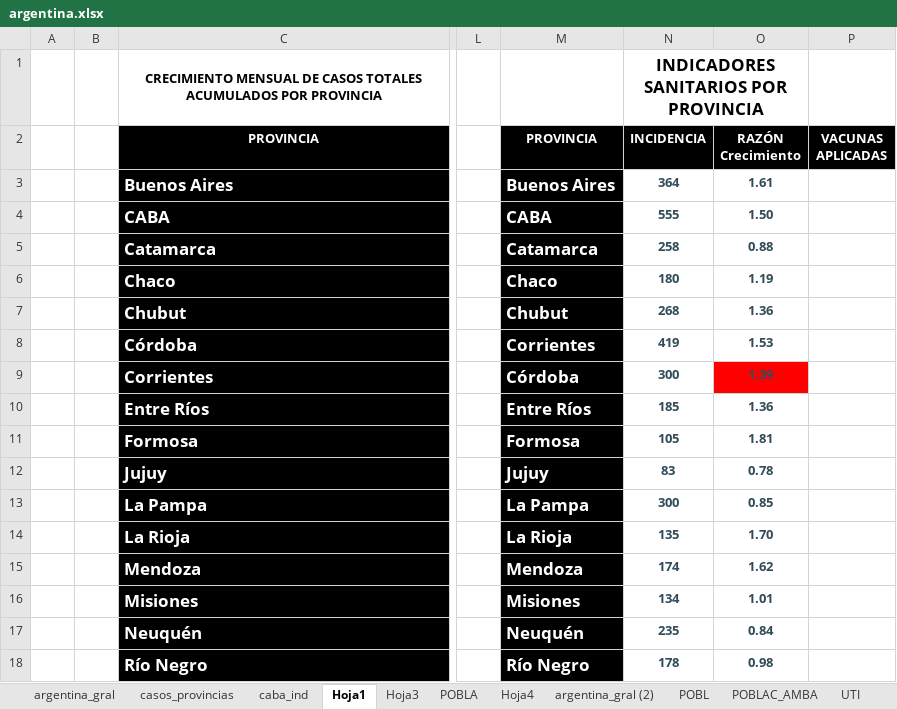
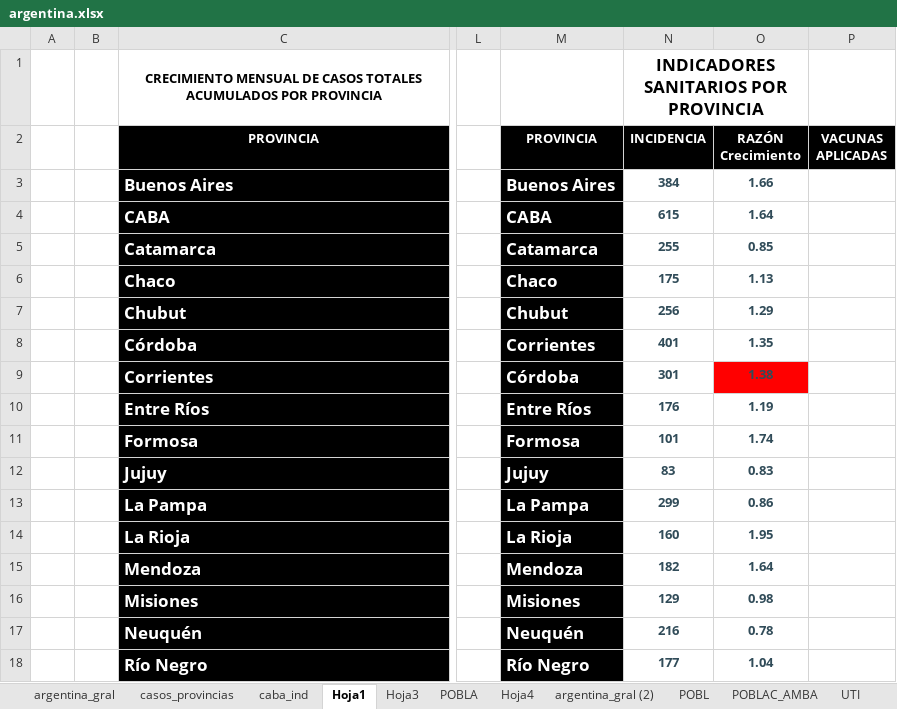
Before and after one commit to GIBD/covid, an Excel workbook: data/argentina.xlsx, sheet Hoja1, drawn as a sheet; only a part is shown, gaps mark what is left out; values as stored, in another font and other column widths than the file's, no borders; charts and pictures and conditional formats not drawn; the diff covers the shown part only; the diff names each change by its address in the sheet, - before the commit and + after, or states it on an @@ line.

```diff
--- a/data/argentina.xlsx (sheet Hoja1)
+++ b/data/argentina.xlsx (sheet Hoja1)
-N3 (INCIDENCIA): 364
+N3 (INCIDENCIA): 384
-O3 (RAZÓN Crecimiento): 1.61
+O3 (RAZÓN Crecimiento): 1.66
-N4 (INCIDENCIA): 555
+N4 (INCIDENCIA): 615
-O4 (RAZÓN Crecimiento): 1.50
+O4 (RAZÓN Crecimiento): 1.64
-N5 (INCIDENCIA): 258
+N5 (INCIDENCIA): 255
-O5 (RAZÓN Crecimiento): 0.88
+O5 (RAZÓN Crecimiento): 0.85
-N6 (INCIDENCIA): 180
+N6 (INCIDENCIA): 175
-O6 (RAZÓN Crecimiento): 1.19
+O6 (RAZÓN Crecimiento): 1.13
-N7 (INCIDENCIA): 268
+N7 (INCIDENCIA): 256
-O7 (RAZÓN Crecimiento): 1.36
+O7 (RAZÓN Crecimiento): 1.29
-N8 (INCIDENCIA): 419
+N8 (INCIDENCIA): 401
-O8 (RAZÓN Crecimiento): 1.53
+O8 (RAZÓN Crecimiento): 1.35
-N9 (INCIDENCIA): 300
+N9 (INCIDENCIA): 301
-O9 (RAZÓN Crecimiento): 1.39
+O9 (RAZÓN Crecimiento): 1.38
-N10 (INCIDENCIA): 185
+N10 (INCIDENCIA): 176
-O10 (RAZÓN Crecimiento): 1.36
+O10 (RAZÓN Crecimiento): 1.19
-N11 (INCIDENCIA): 105
+N11 (INCIDENCIA): 101
-O11 (RAZÓN Crecimiento): 1.81
+O11 (RAZÓN Crecimiento): 1.74
-O12 (RAZÓN Crecimiento): 0.78
+O12 (RAZÓN Crecimiento): 0.83
-N13 (INCIDENCIA): 300
+N13 (INCIDENCIA): 299
-O13 (RAZÓN Crecimiento): 0.85
+O13 (RAZÓN Crecimiento): 0.86
-N14 (INCIDENCIA): 135
+N14 (INCIDENCIA): 160
-O14 (RAZÓN Crecimiento): 1.70
+O14 (RAZÓN Crecimiento): 1.95
-N15 (INCIDENCIA): 174
+N15 (INCIDENCIA): 182
-O15 (RAZÓN Crecimiento): 1.62
+O15 (RAZÓN Crecimiento): 1.64
-N16 (INCIDENCIA): 134
+N16 (INCIDENCIA): 129
-O16 (RAZÓN Crecimiento): 1.01
+O16 (RAZÓN Crecimiento): 0.98
-N17 (INCIDENCIA): 235
+N17 (INCIDENCIA): 216
-O17 (RAZÓN Crecimiento): 0.84
+O17 (RAZÓN Crecimiento): 0.78
-N18 (INCIDENCIA): 178
+N18 (INCIDENCIA): 177
-O18 (RAZÓN Crecimiento): 0.98
+O18 (RAZÓN Crecimiento): 1.04
```
Also changed, not shown: 16 edited cells elsewhere in this sheet, sheet casos_provincias, sheet argentina_gral, data/entre_rios_casos.xlsx, 4 other files.
